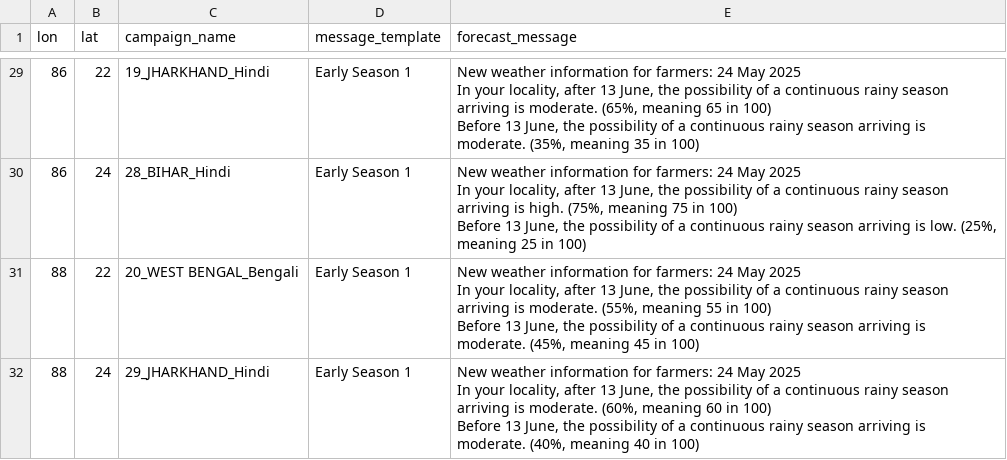
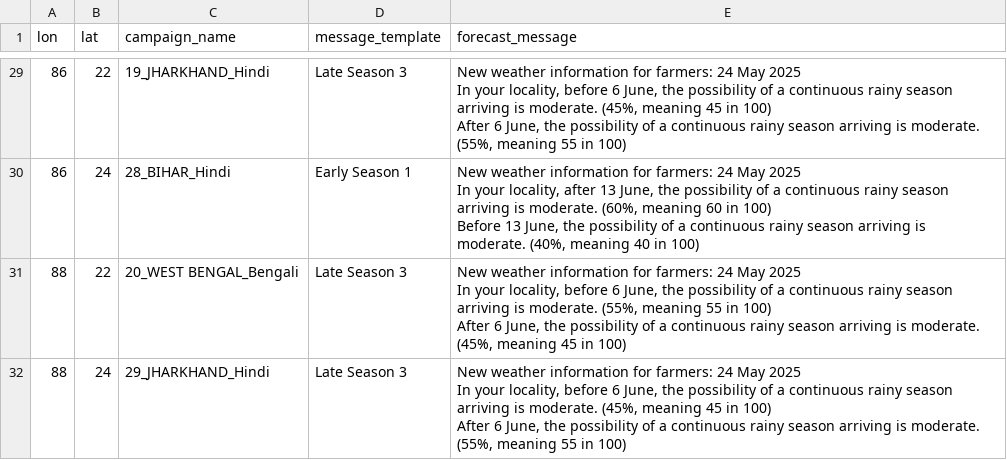
Before and after one commit to envfluids/monsoon-operational, a CSV file: docs/assets/data/message_templates_output_eng.csv, drawn as a sheet; only a part is shown, gaps mark what is left out; ↵ is a line break in a cell; the diff covers the shown part only; the diff names each change by its address in the sheet, - before the commit and + after, or states it on an @@ line.

```diff
--- a/docs/assets/data/message_templates_output_eng.csv
+++ b/docs/assets/data/message_templates_output_eng.csv
-D29 (message_template): Early Season 1
+D29 (message_template): Late Season 3
-E29 (forecast_message): …your locality, after 13 June, the possibility of a continuous rainy season arriving is moderate. (65%, meaning 65 in 100) ↵ Before 13 June, the possibility of a continuous rainy season arriving is moderate. (35%, meaning 35 in 100)
+E29 (forecast_message): …your locality, before 6 June, the possibility of a continuous rainy season arriving is moderate. (45%, meaning 45 in 100) ↵ After 6 June, the possibility of a continuous rainy season arriving is moderate. (55%, meaning 55 in 100)
-E30 (forecast_message): …arriving is high. (75%, meaning 75 in 100) ↵ Before 13 June, the possibility of a continuous rainy season arriving is low. (25%, meaning 25 in 100)
+E30 (forecast_message): …arriving is moderate. (60%, meaning 60 in 100) ↵ Before 13 June, the possibility of a continuous rainy season arriving is moderate. (40%, meaning 40 in 100)
-D31:D32 (message_template): Early Season 1
+D31:D32 (message_template): Late Season 3
-E31 (forecast_message): …your locality, after 13 June, the possibility of a continuous rainy season arriving is moderate. (55%, meaning 55 in 100) ↵ Before 13 June, the…
+E31 (forecast_message): …your locality, before 6 June, the possibility of a continuous rainy season arriving is moderate. (55%, meaning 55 in 100) ↵ After 6 June, the…
-E32 (forecast_message): …your locality, after 13 June, the possibility of a continuous rainy season arriving is moderate. (60%, meaning 60 in 100) ↵ Before 13 June, the possibility of a continuous rainy season arriving is moderate. (40%, meaning 40 in 100)
+E32 (forecast_message): …your locality, before 6 June, the possibility of a continuous rainy season arriving is moderate. (45%, meaning 45 in 100) ↵ After 6 June, the possibility of a continuous rainy season arriving is moderate. (55%, meaning 55 in 100)
```
Also changed, not shown: 20 edited cells elsewhere in this file, 3 other files.
